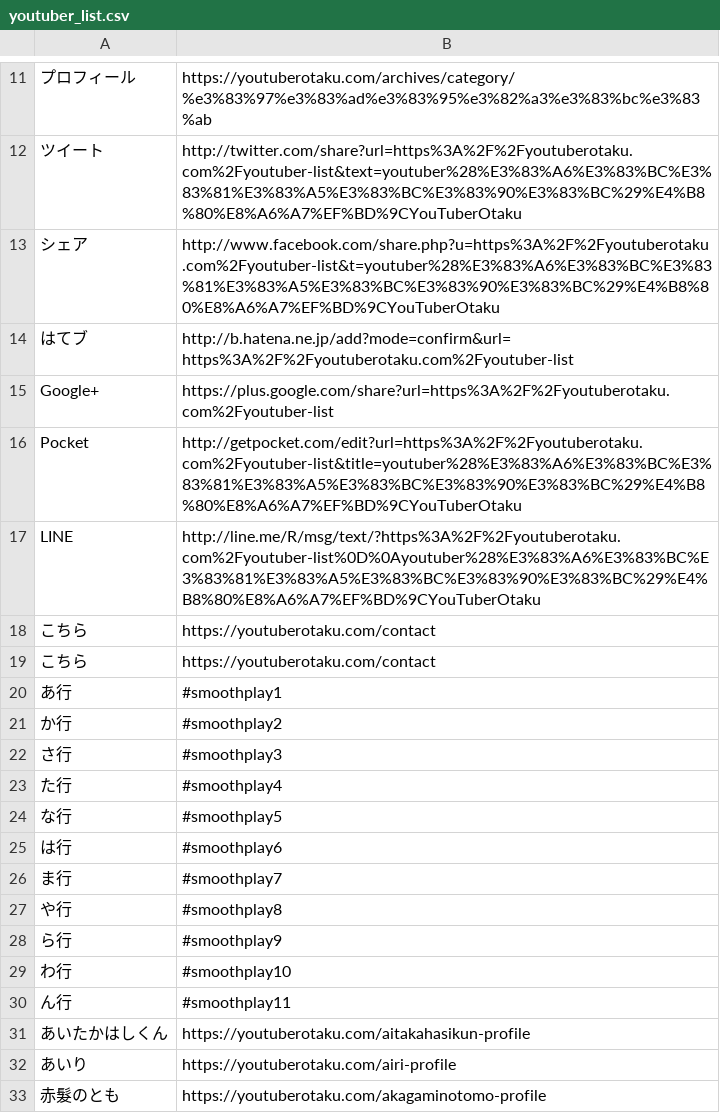
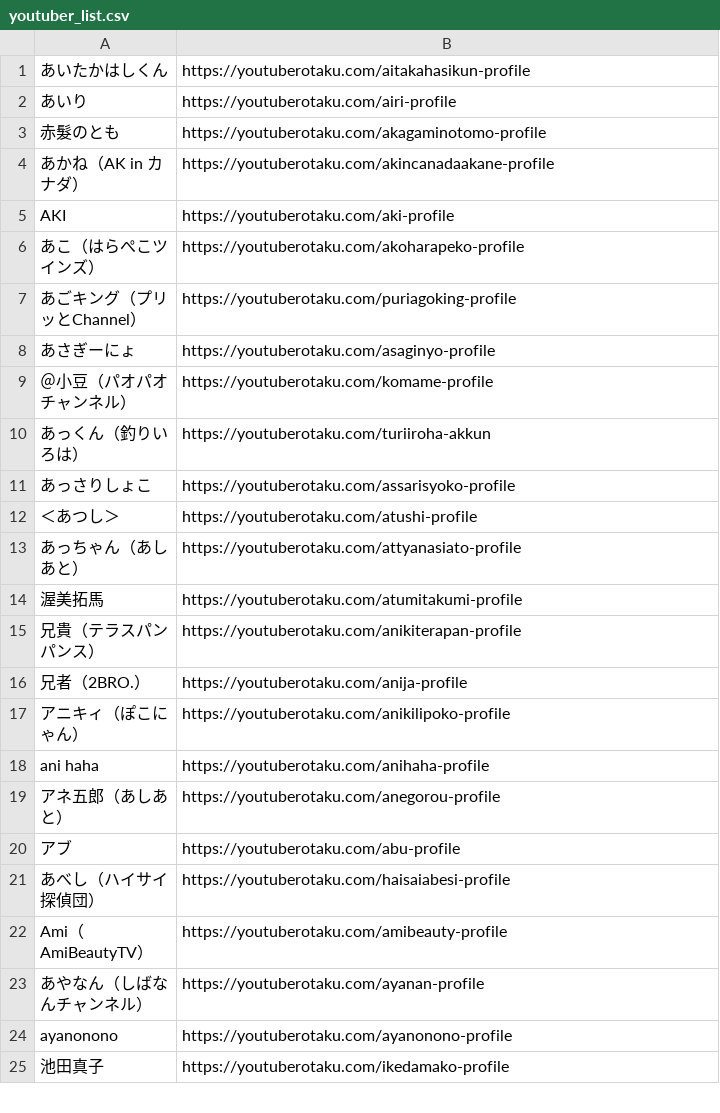
Before and after one commit to K-Rt2012/test_app, a CSV file: config/youtuber_list/youtuber_list.csv, drawn as a sheet; only a part is shown, gaps mark what is left out; the shorter side is filled out with more unchanged rows; the diff covers the shown part only; the diff names each change by its address in the sheet, - before the commit and + after, or states it on an @@ line.

Commit message:
create youtuber_list_data.csv youtuber_list_data.rb

```diff
--- a/config/youtuber_list/youtuber_list.csv
+++ b/config/youtuber_list/youtuber_list.csv
-row 11: プロフィール | https://youtuberotaku.com/archives/category/%e3%83%97%e3%83%ad%e3%83%95%e3%82%a3%e3%83%bc%e3%83%ab
-row 12: ツイート | http://twitter.com/share?url=https%3A%2F%2Fyoutuberotaku.com%2Fyoutuber-list&text=youtuber%28%E3%83%A6%E3%83%BC%E3%83%81%E3%83%A5%E3%83%BC%E3%83%90%E3%83%BC%29%E4%B8%80%E8%A6%A7%EF%BD%9CYouTuberOtaku
-row 13: シェア | http://www.facebook.com/share.php?u=https%3A%2F%2Fyoutuberotaku.com%2Fyoutuber-list&t=youtuber%28%E3%83%A6%E3%83%BC%E3%83%81%E3%83%A5%E3%83%BC%E3%83%90%E3%83%BC%29%E4%B8%80%E8%A6%A7%EF%BD%9CYouTuberOtaku
-row 14: はてブ | http://b.hatena.ne.jp/add?mode=confirm&url=https%3A%2F%2Fyoutuberotaku.com%2Fyoutuber-list
-row 15: Google+ | https://plus.google.com/share?url=https%3A%2F%2Fyoutuberotaku.com%2Fyoutuber-list
-row 16: Pocket | http://getpocket.com/edit?url=https%3A%2F%2Fyoutuberotaku.com%2Fyoutuber-list&title=youtuber%28%E3%83%A6%E3%83%BC%E3%83%81%E3%83%A5%E3%83%BC%E3%83%90%E3%83%BC%29%E4%B8%80%E8%A6%A7%EF%BD%9CYouTuberOtaku
-row 17: LINE | http://line.me/R/msg/text/?https%3A%2F%2Fyoutuberotaku.com%2Fyoutuber-list%0D%0Ayoutuber%28%E3%83%A6%E3%83%BC%E3%83%81%E3%83%A5%E3%83%BC%E3%83%90%E3%83%BC%29%E4%B8%80%E8%A6%A7%EF%BD%9CYouTuberOtaku
-row 18: こちら | https://youtuberotaku.com/contact
-row 19: こちら | https://youtuberotaku.com/contact
-row 20: あ行 | #smoothplay1
-row 21: か行 | #smoothplay2
-row 22: さ行 | #smoothplay3
-row 23: た行 | #smoothplay4
-row 24: な行 | #smoothplay5
-row 25: は行 | #smoothplay6
-row 26: ま行 | #smoothplay7
-row 27: や行 | #smoothplay8
-row 28: ら行 | #smoothplay9
-row 29: わ行 | #smoothplay10
-row 30: ん行 | #smoothplay11
```
Also changed, not shown: 36 removed rows elsewhere in this file, 3 other files.
